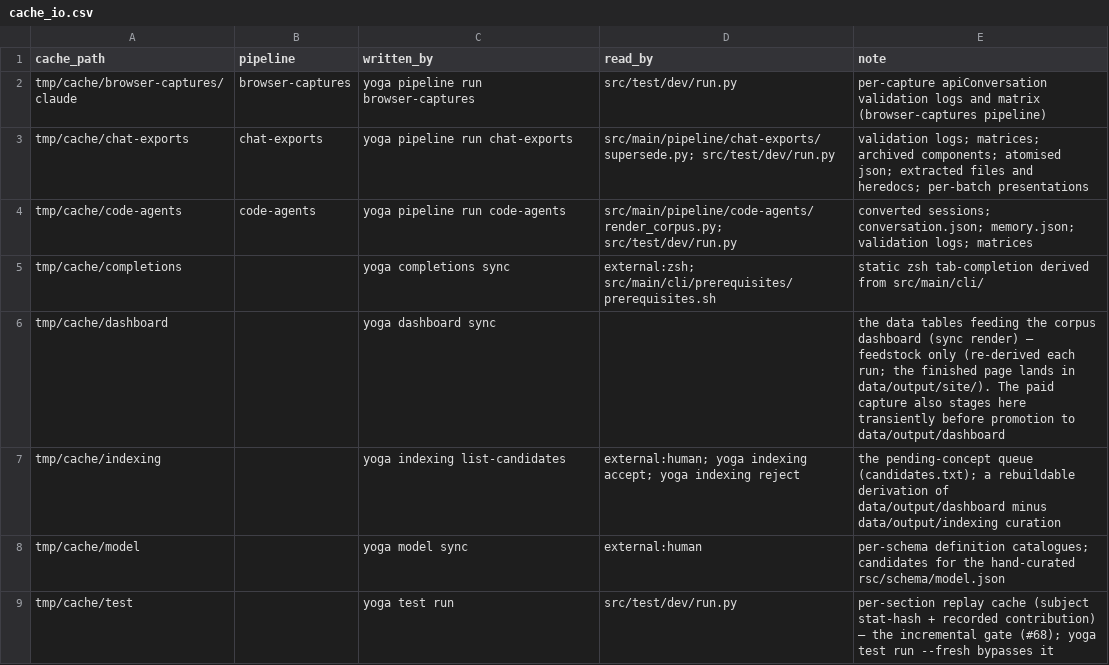
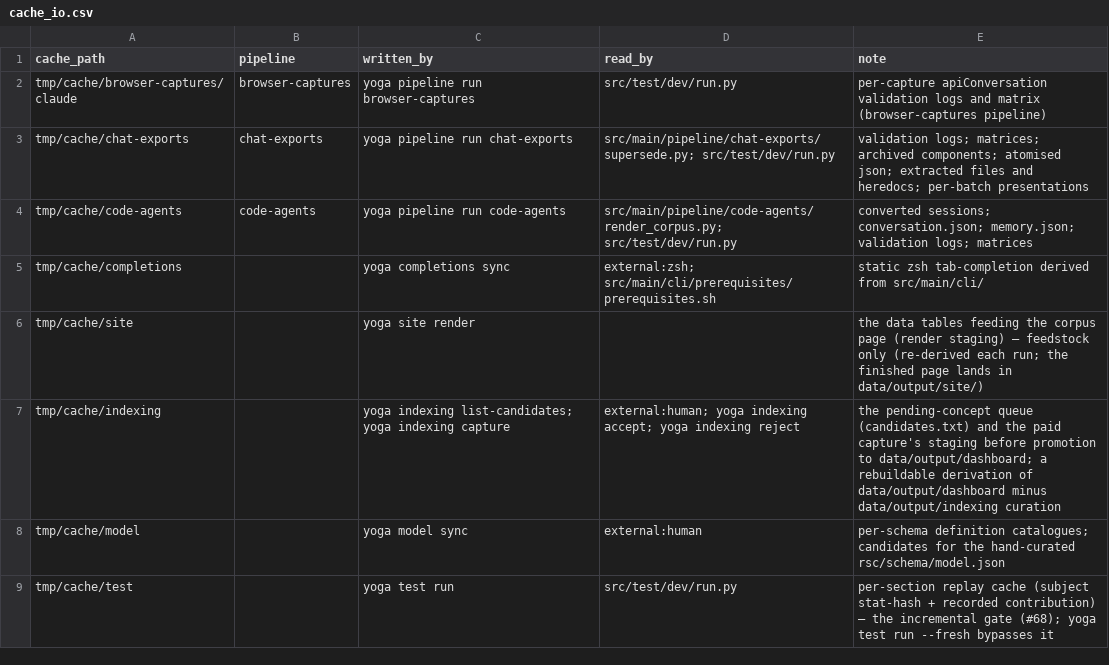
Before and after one commit to rpus/corpus-yoga, a CSV file: rsc/cache_io.csv, drawn as a sheet.

Commit message:
yoga dashboard dissolves: sync is the site's render, capture is indexing's acquisition, each noun owns its currency and its workshop
Aims to complete #409. The command's three verbs go home in one move:

- yoga site render — present_corpus.py invoked from site.sh; index.html's
  producer named truly at last (site status carried 'producer: yoga
  dashboard sync' about its own tree). The render-vs-inputs currency
  layer lands in site's status as render_currency, the advisory clock
  key (#369's census survivor) riding with it, ownership restated.
- yoga indexing capture — the paid sweep, both tables, one bracket, as
  cli/indexing/capture.sh (bare: the capture's own status — deposits and
  the paid layer's lag); indexing.py execs it for the verb and appends
  its status to the bare noun; the queue's advice strings finally point
  at their own command.
- The corpus tail probes both nouns (step_ok indexing, step_ok site),
  each label typeable and each exactly what runs.
- The command retires: cli/dashboard/ deleted, model/dashboard_status.sh
  dissolved into corpus_shape.sh (the shape stated once, model/) and the
  two nouns' currency reports. No delegation shims.

The writers-disjoint law then refused the first draft — indexing capture
and site render both staging tmp/cache/dashboard is a cross-COMMAND
overlap the per-command ownership rule forbids, an exemption the single
dashboard command had enjoyed invisibly. The workshops split: capture
stages in tmp/cache/indexing, the render's feedstock in tmp/cache/site;
rsc/cache_io.csv follows. The durable deposit keeps its artifact name
(data/output/dashboard/, the page it feeds).

README: the quickstart gains the paid-and-publish tail (yoga indexing
capture, yoga site render) so the sequencing that costs money and the
one that publishes are taught at the front door; every prose reference
repo-wide follows the verbs to their new homes.

Gate 2020/2020 (the retired command's checks retire with it).

Signature: reading-room/claude/1abf5fc9

```diff
--- a/rsc/cache_io.csv
+++ b/rsc/cache_io.csv
@@ -5,4 +5,4 @@ tmp/cache/code-agents,code-agents,yoga pipeline run code-agents,src/main/pipelin
 tmp/cache/completions,,yoga completions sync,external:zsh; src/main/cli/prerequisites/prerequisites.sh,static zsh tab-completion derived from src/main/cli/
-tmp/cache/dashboard,,yoga dashboard sync,,the data tables feeding the corpus dashboard (sync render) — feedstock only (re-derived each run; the finished page lands in data/output/site/). The paid capture also stages here transiently before promotion to data/output/dashboard
-tmp/cache/indexing,,yoga indexing list-candidates,external:human; yoga indexing accept; yoga indexing reject,the pending-concept queue (candidates.txt); a rebuildable derivation of data/output/dashboard minus data/output/indexing curation
+tmp/cache/site,,yoga site render,,the data tables feeding the corpus page (render staging) — feedstock only (re-derived each run; the finished page lands in data/output/site/)
+tmp/cache/indexing,,yoga indexing list-candidates; yoga indexing capture,external:human; yoga indexing accept; yoga indexing reject,the pending-concept queue (candidates.txt) and the paid capture's staging before promotion to data/output/dashboard; a rebuildable derivation of data/output/dashboard minus data/output/indexing curation
 tmp/cache/model,,yoga model sync,external:human,per-schema definition catalogues; candidates for the hand-curated rsc/schema/model.json
```
Also changed, not shown: 23 other files.
